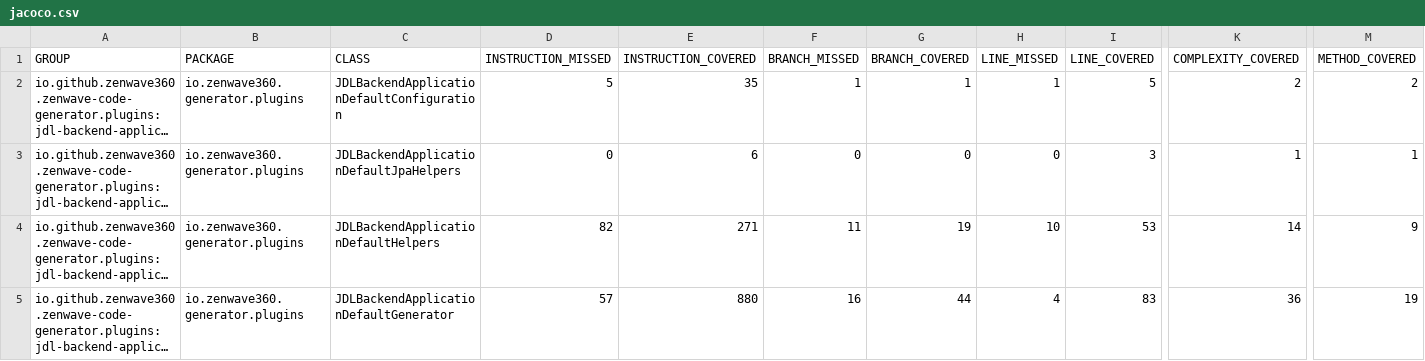
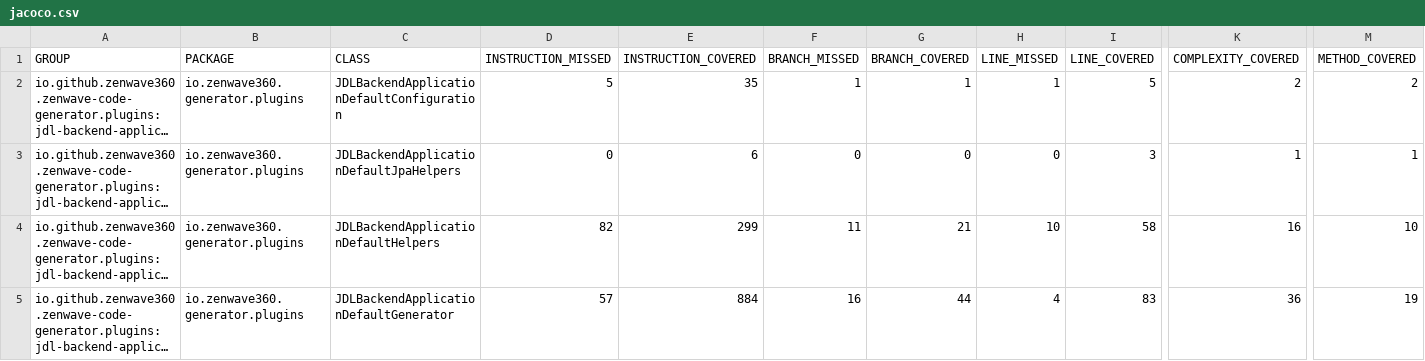
Before and after one commit to ZenWave360/zenwave-sdk, a CSV file: jacoco/plugins/jdl-backend-application-default/target/site/jacoco/jacoco.csv, drawn as a sheet; only a part is shown, gaps mark what is left out; long unchanged cells end in …; the diff names each change by its address in the sheet, - before the commit and + after, or states it on an @@ line.

```diff
--- a/jacoco/plugins/jdl-backend-application-default/target/site/jacoco/jacoco.csv
+++ b/jacoco/plugins/jdl-backend-application-default/target/site/jacoco/jacoco.csv
-E4 (INSTRUCTION_COVERED): 271
+E4 (INSTRUCTION_COVERED): 299
-G4 (BRANCH_COVERED): 19
+G4 (BRANCH_COVERED): 21
-I4 (LINE_COVERED): 53
+I4 (LINE_COVERED): 58
-K4 (COMPLEXITY_COVERED): 14
+K4 (COMPLEXITY_COVERED): 16
-M4 (METHOD_COVERED): 9
+M4 (METHOD_COVERED): 10
-E5 (INSTRUCTION_COVERED): 880
+E5 (INSTRUCTION_COVERED): 884
```
Also changed, not shown: jacoco-report.csv, jacoco/zenwave-code-generator-cli/target/site/jacoco/jacoco.csv, 21 other files.
